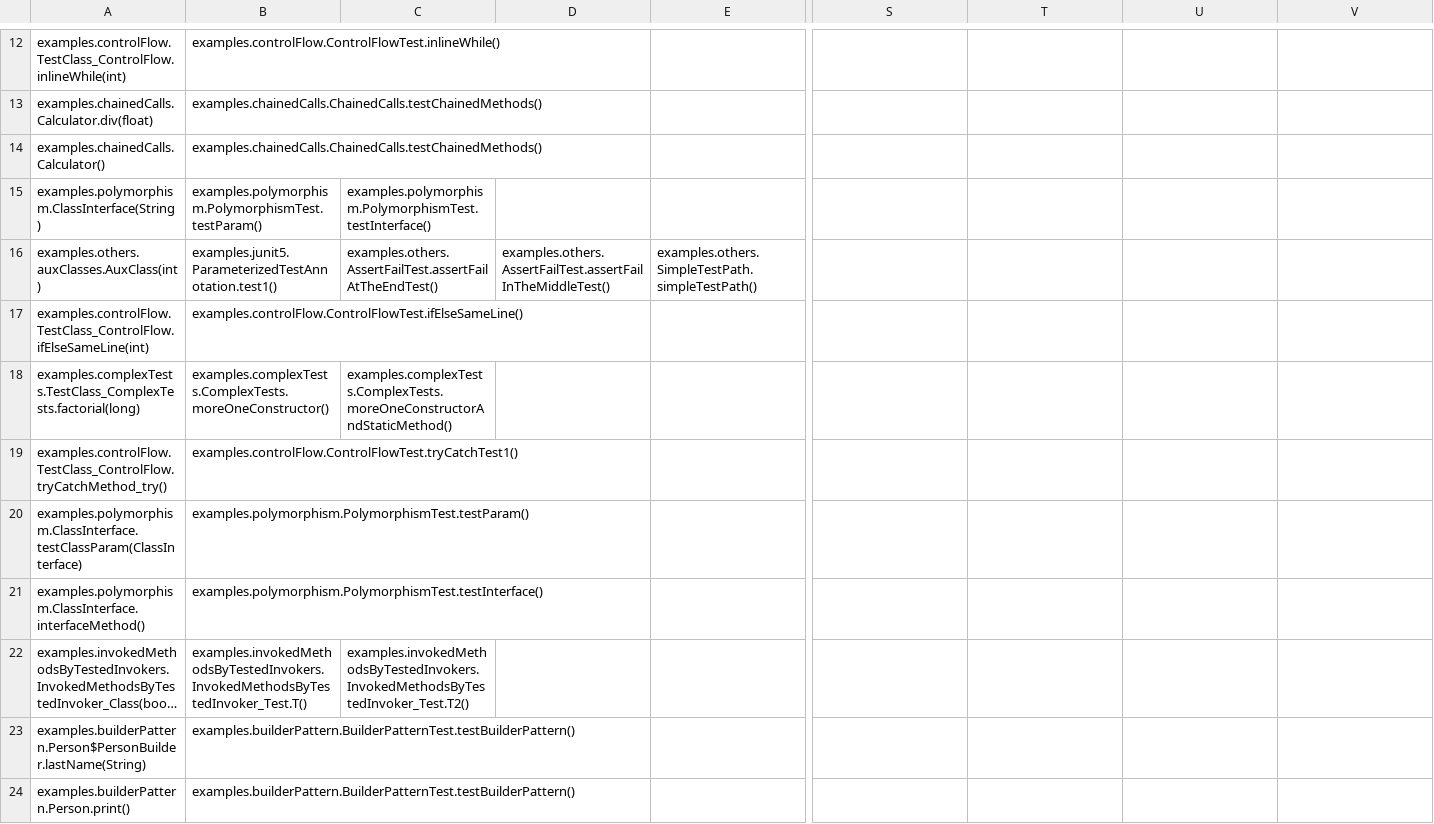
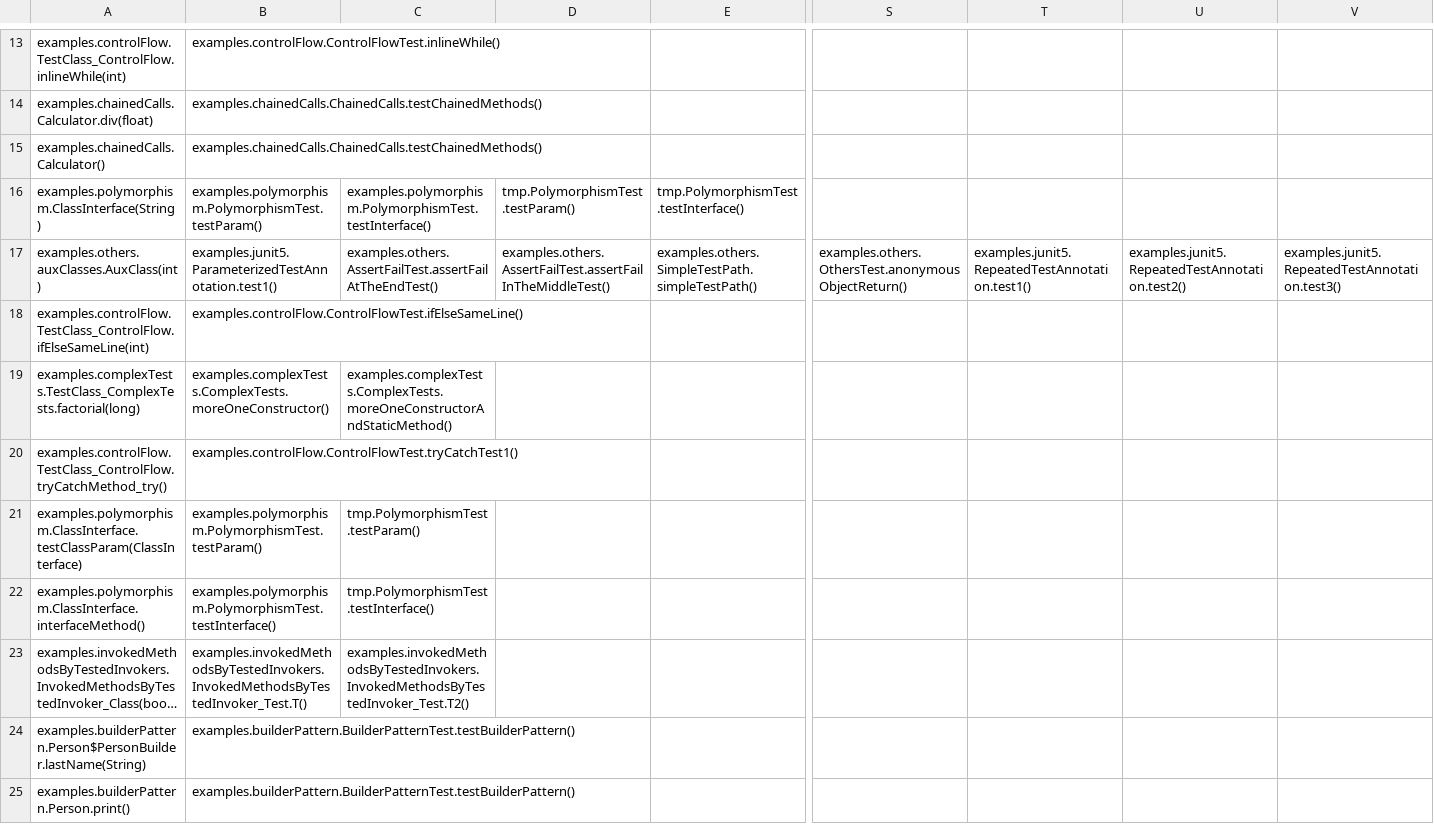
Before and after one commit to williamniemiec/ExecutionFlow, a CSV file: examples/results/Testers.csv, drawn as a sheet; only a part is shown, gaps mark what is left out; long unchanged cells end in …; addresses are those after the commit; the diff covers the shown part only; the diff names each change by its address in the sheet, - before the commit and + after, or states it on an @@ line.

Commit message:
Examples - update

```diff
--- a/examples/results/Testers.csv
+++ b/examples/results/Testers.csv
-D16: (empty)
+D16: tmp.PolymorphismTest.testParam()
-E16: (empty)
+E16: tmp.PolymorphismTest.testInterface()
-S17: (empty)
+S17: examples.others.OthersTest.anonymousObjectReturn()
-T17: (empty)
+T17: examples.junit5.RepeatedTestAnnotation.test1()
-U17: (empty)
+U17: examples.junit5.RepeatedTestAnnotation.test2()
-V17: (empty)
+V17: examples.junit5.RepeatedTestAnnotation.test3()
-C21: (empty)
+C21: tmp.PolymorphismTest.testParam()
-C22: (empty)
+C22: tmp.PolymorphismTest.testInterface()
```
Also changed, not shown: 3 added rows and 5 edited cells elsewhere in this file, 8 other files.
